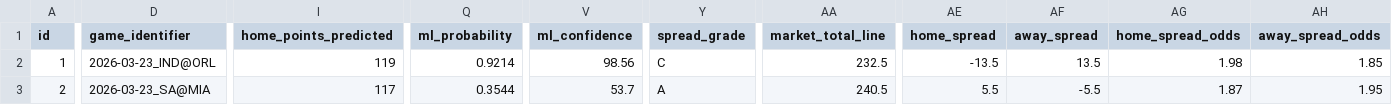
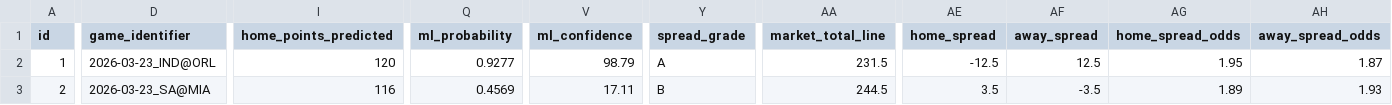
Before and after one commit to iampreetdave-work/basketball-NBA, a CSV file: NBA_PREDICTIONS_ML.csv, drawn as a sheet; only a part is shown, gaps mark what is left out; the diff covers the shown part only; the diff names each change by its address in the sheet, - before the commit and + after, or states it on an @@ line.

```diff
--- a/NBA_PREDICTIONS_ML.csv
+++ b/NBA_PREDICTIONS_ML.csv
-I2 (home_points_predicted): 119
+I2 (home_points_predicted): 120
-Q2 (ml_probability): 0.9214
+Q2 (ml_probability): 0.9277
-V2 (ml_confidence): 98.56
+V2 (ml_confidence): 98.79
-Y2 (spread_grade): C
+Y2 (spread_grade): A
-AA2 (market_total_line): 232.5
+AA2 (market_total_line): 231.5
-AE2 (home_spread): -13.5
+AE2 (home_spread): -12.5
-AF2 (away_spread): 13.5
+AF2 (away_spread): 12.5
-AG2 (home_spread_odds): 1.98
+AG2 (home_spread_odds): 1.95
-AH2 (away_spread_odds): 1.85
+AH2 (away_spread_odds): 1.87
-I3 (home_points_predicted): 117
+I3 (home_points_predicted): 116
-Q3 (ml_probability): 0.3544
+Q3 (ml_probability): 0.4569
-V3 (ml_confidence): 53.7
+V3 (ml_confidence): 17.11
-Y3 (spread_grade): A
+Y3 (spread_grade): B
-AA3 (market_total_line): 240.5
+AA3 (market_total_line): 244.5
-AE3 (home_spread): 5.5
+AE3 (home_spread): 3.5
-AF3 (away_spread): -5.5
+AF3 (away_spread): -3.5
-AG3 (home_spread_odds): 1.87
+AG3 (home_spread_odds): 1.89
-AH3 (away_spread_odds): 1.95
+AH3 (away_spread_odds): 1.93
```
Also changed, not shown: 1 added row and 96 edited cells elsewhere in this file, Future.csv, nba_prematch_features.csv, 1 other file.
